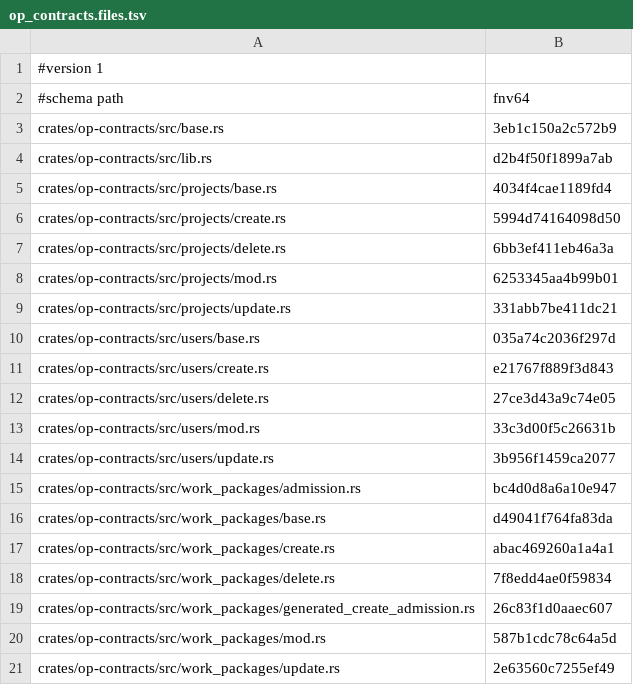
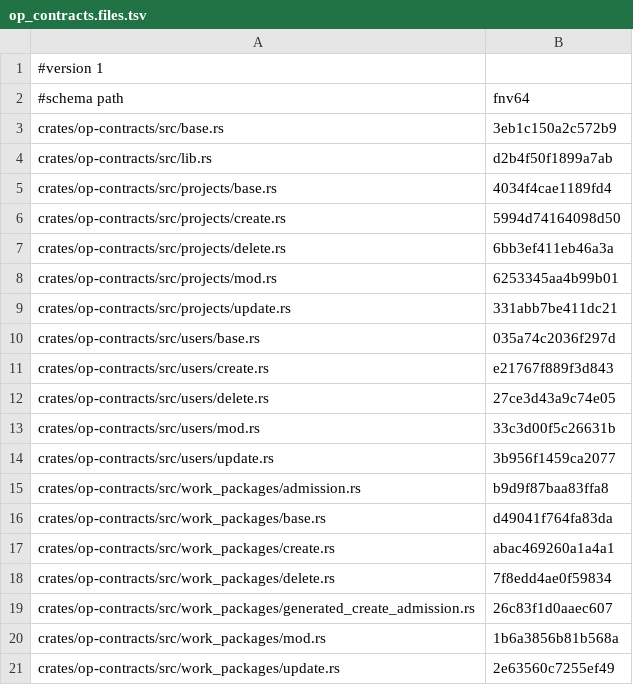
Before and after one commit to AdaWorldAPI/openproject-nexgen-rs, a TSV file: oracle/charon/op_contracts.files.tsv, drawn as a sheet.

```diff
--- a/oracle/charon/op_contracts.files.tsv
+++ b/oracle/charon/op_contracts.files.tsv
@@ -14,3 +14,3 @@ crates/op-contracts/src/users/mod.rs	33c3d00f5c26631b
 crates/op-contracts/src/users/update.rs	3b956f1459ca2077
-crates/op-contracts/src/work_packages/admission.rs	bc4d0d8a6a10e947
+crates/op-contracts/src/work_packages/admission.rs	b9d9f87baa83ffa8
 crates/op-contracts/src/work_packages/base.rs	d49041f764fa83da
@@ -19,3 +19,3 @@ crates/op-contracts/src/work_packages/delete.rs	7f8edd4ae0f59834
 crates/op-contracts/src/work_packages/generated_create_admission.rs	26c83f1d0aaec607
-crates/op-contracts/src/work_packages/mod.rs	587b1cdc78c64a5d
+crates/op-contracts/src/work_packages/mod.rs	1b6a3856b81b568a
 crates/op-contracts/src/work_packages/update.rs	2e63560c7255ef49
```
Also changed, not shown: oracle/charon/op_services.files.tsv, oracle/charon/op_services.rows.tsv, 4 other files.
